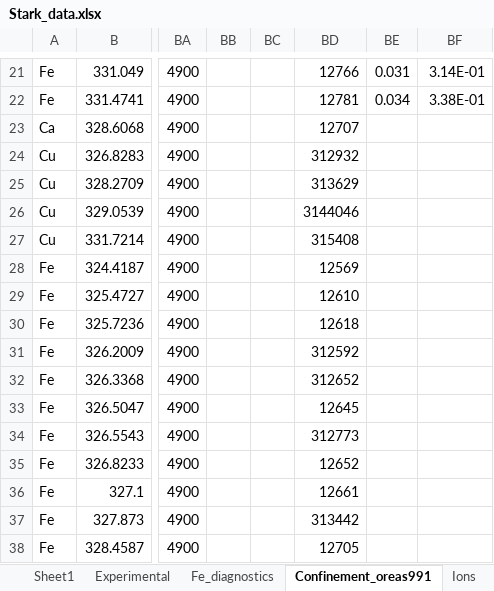
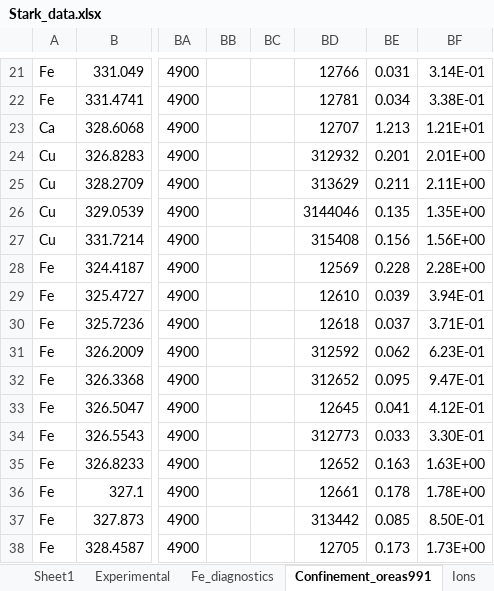
Before and after one commit to alezakuskin/Stark_ML, an Excel workbook: Source_files/Stark_data.xlsx, sheet Confinement_oreas991, drawn as a sheet; only a part is shown, gaps mark what is left out; values as stored, in another font and other column widths than the file's, no borders; the diff covers the shown part only; the diff names each change by its address in the sheet, - before the commit and + after, or states it on an @@ line.

Commit message:
Update Stark_data.xlsx

```diff
--- a/Source_files/Stark_data.xlsx (sheet Confinement_oreas991)
+++ b/Source_files/Stark_data.xlsx (sheet Confinement_oreas991)
-BE23: (empty)
+BE23: 1.213
-BF23: (empty)
+BF23: 1.21E+01
-BE24: (empty)
+BE24: 0.201
-BF24: (empty)
+BF24: 2.01E+00
-BE25: (empty)
+BE25: 0.211
-BF25: (empty)
+BF25: 2.11E+00
-BE26: (empty)
+BE26: 0.135
-BF26: (empty)
+BF26: 1.35E+00
-BE27: (empty)
+BE27: 0.156
-BF27: (empty)
+BF27: 1.56E+00
-BE28: (empty)
+BE28: 0.228
-BF28: (empty)
+BF28: 2.28E+00
-BE29: (empty)
+BE29: 0.039
-BF29: (empty)
+BF29: 3.94E-01
-BE30: (empty)
+BE30: 0.037
-BF30: (empty)
+BF30: 3.71E-01
-BE31: (empty)
+BE31: 0.062
-BF31: (empty)
+BF31: 6.23E-01
-BE32: (empty)
+BE32: 0.095
-BF32: (empty)
+BF32: 9.47E-01
-BE33: (empty)
+BE33: 0.041
-BF33: (empty)
+BF33: 4.12E-01
-BE34: (empty)
+BE34: 0.033
-BF34: (empty)
+BF34: 3.30E-01
-BE35: (empty)
+BE35: 0.163
-BF35: (empty)
+BF35: 1.63E+00
-BE36: (empty)
+BE36: 0.178
-BF36: (empty)
+BF36: 1.78E+00
-BE37: (empty)
+BE37: 0.085
-BF37: (empty)
+BF37: 8.50E-01
-BE38: (empty)
+BE38: 0.173
-BF38: (empty)
+BF38: 1.73E+00
```
Also changed, not shown: 16 edited cells elsewhere in this sheet.
